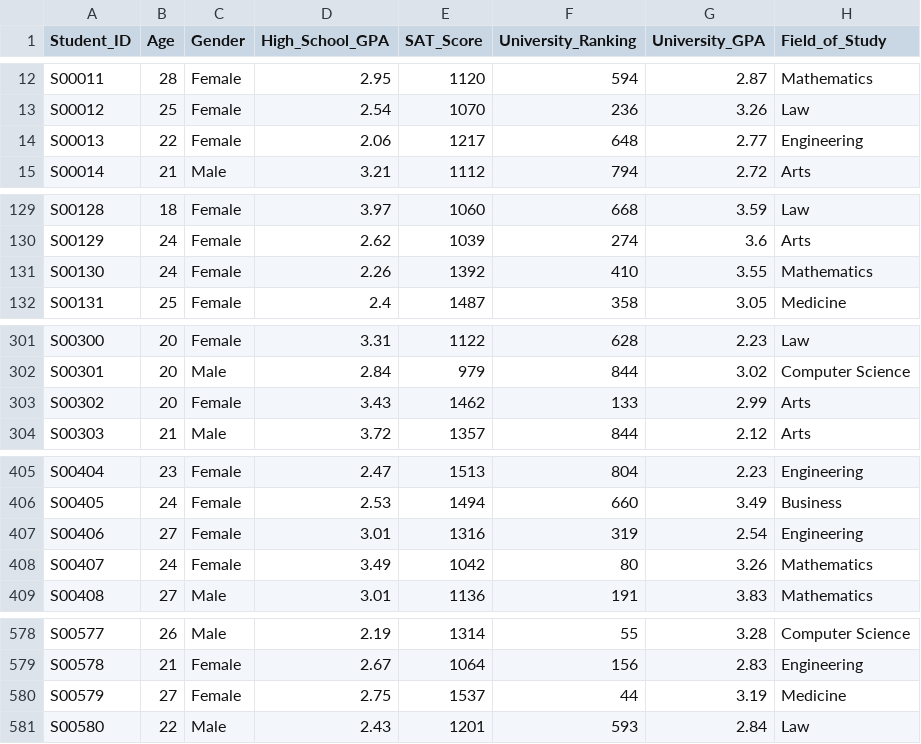
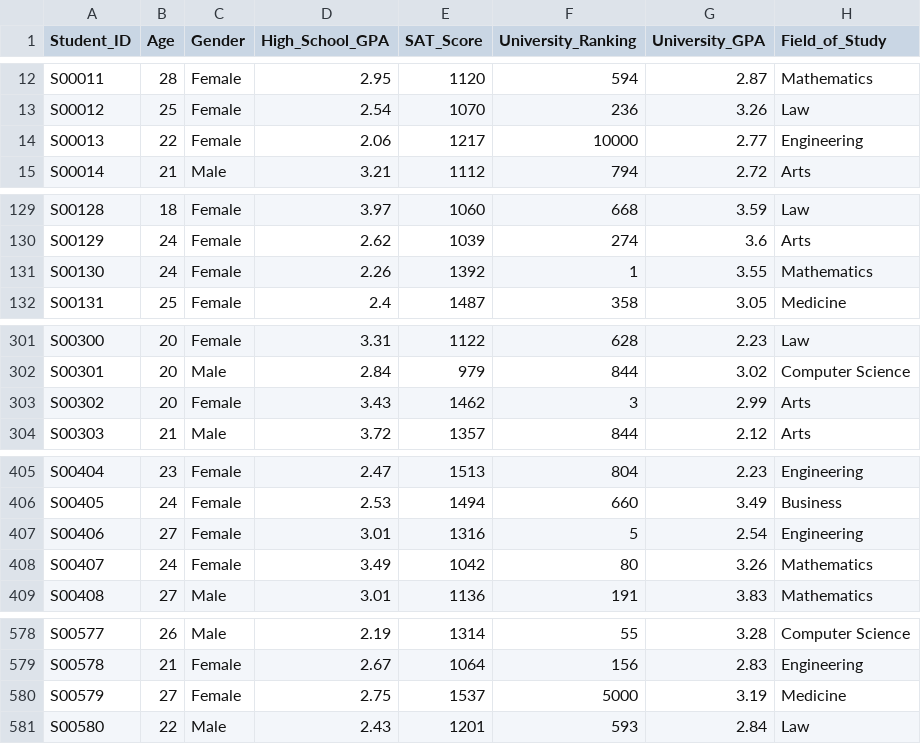
Before and after one commit to Akbarhusain12/Machine_learning, a CSV file: Practice/Ed & Career/education_career_success.csv, drawn as a sheet; only a part is shown, gaps mark what is left out; the diff covers the shown part only; the diff names each change by its address in the sheet, - before the commit and + after, or states it on an @@ line.

```diff
--- a/Practice/Ed & Career/education_career_success.csv
+++ b/Practice/Ed & Career/education_career_success.csv
-F14 (University_Ranking): 648
+F14 (University_Ranking): 10000
-F131 (University_Ranking): 410
+F131 (University_Ranking): 1
-F303 (University_Ranking): 133
+F303 (University_Ranking): 3
-F407 (University_Ranking): 319
+F407 (University_Ranking): 5
-F580 (University_Ranking): 44
+F580 (University_Ranking): 5000
```
Also changed, not shown: 1 edited cell elsewhere in this file, 2 other files.
